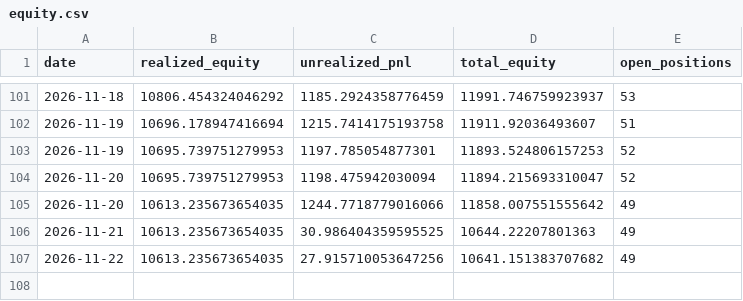
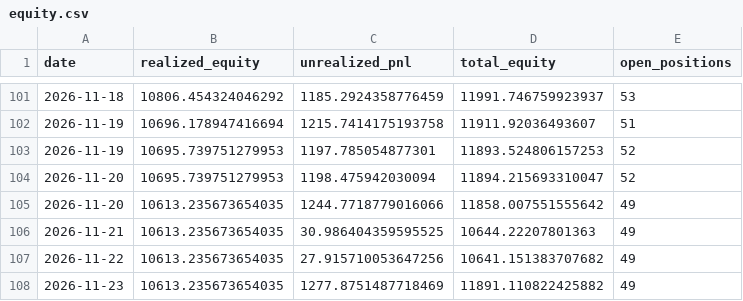
Before and after one commit to osmanacarr/trading-system, a CSV file: paper_trading/logs/equity.csv, drawn as a sheet; only a part is shown, gaps mark what is left out.

```diff
--- a/paper_trading/logs/equity.csv
+++ b/paper_trading/logs/equity.csv
@@ -107 +107,2 @@ date,realized_equity,unrealized_pnl,total_equity,open_positions
 2026-11-22,10613.235673654035,27.915710053647256,10641.151383707682,49
+2026-11-23,10613.235673654035,1277.8751487718469,11891.110822425882,49
```
Also changed, not shown: 5 other files.
